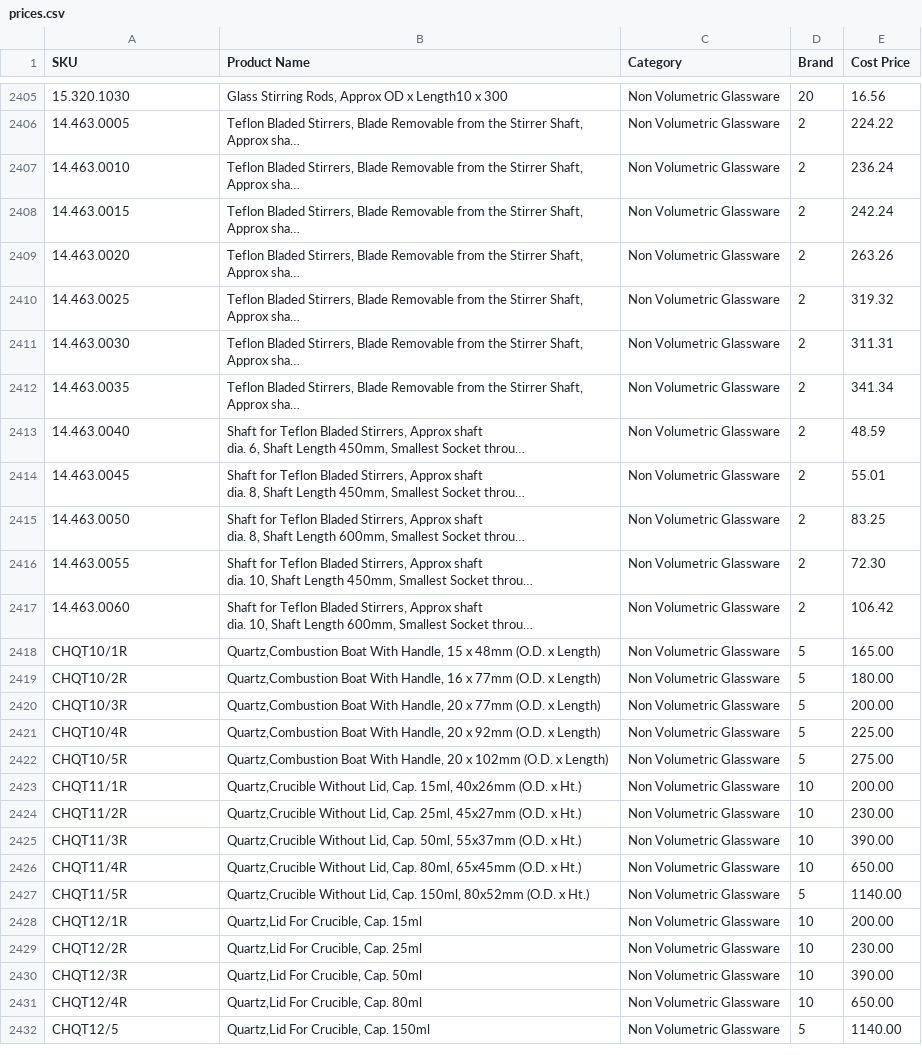
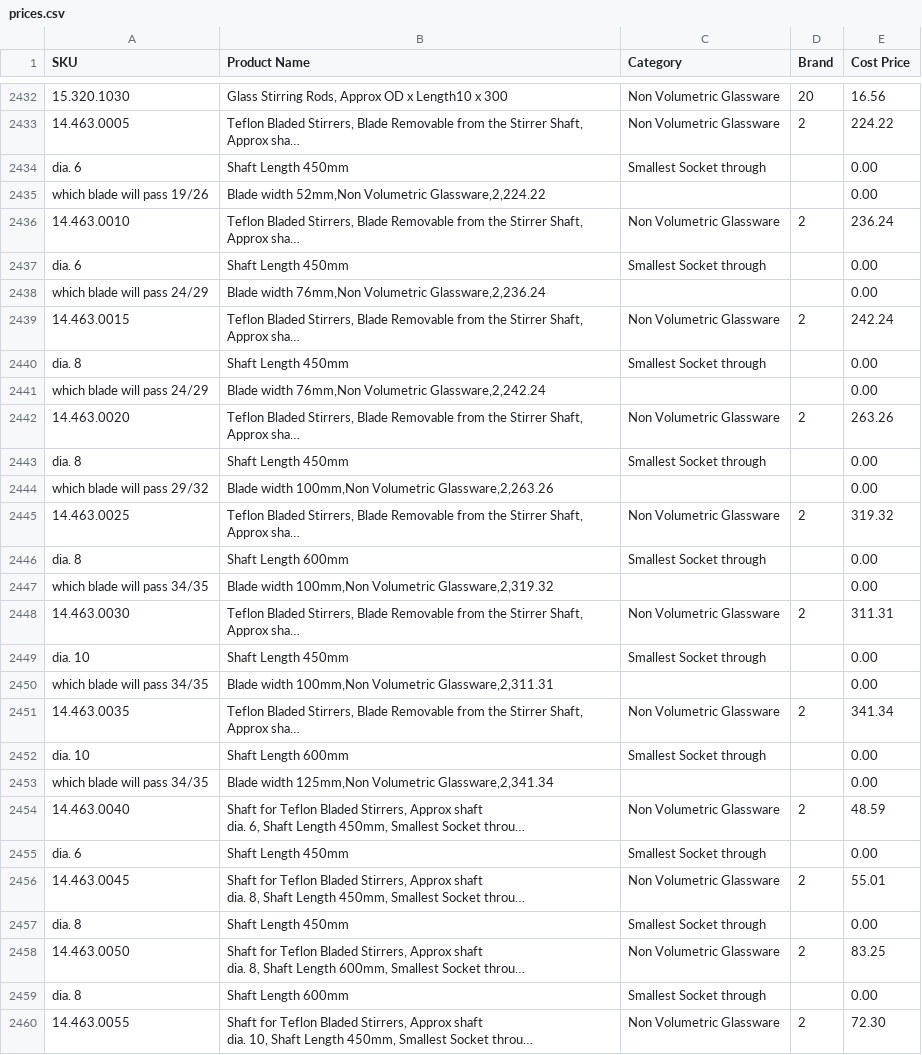
Before and after one commit to shivsons333-dot/supertek-pricelist, a CSV file: prices.csv, drawn as a sheet; only a part is shown, gaps mark what is left out; the shorter side is filled out with more unchanged rows; long unchanged cells end in …; the diff covers the shown part only; the diff names each change by its address in the sheet, - before the commit and + after, or states it on an @@ line.

Commit message:
Update price list - 22/9/2026, 3:32:56 pm - 2500 items

```diff
--- a/prices.csv
+++ b/prices.csv
+row 2434: dia. 6 | Shaft Length 450mm | Smallest Socket through |  | 0.00
+row 2435: which blade will pass 19/26 | Blade width 52mm,Non Volumetric Glassware,2,224.22 |  |  | 0.00
+row 2437: dia. 6 | Shaft Length 450mm | Smallest Socket through |  | 0.00
+row 2438: which blade will pass 24/29 | Blade width 76mm,Non Volumetric Glassware,2,236.24 |  |  | 0.00
+row 2440: dia. 8 | Shaft Length 450mm | Smallest Socket through |  | 0.00
+row 2441: which blade will pass 24/29 | Blade width 76mm,Non Volumetric Glassware,2,242.24 |  |  | 0.00
+row 2443: dia. 8 | Shaft Length 450mm | Smallest Socket through |  | 0.00
+row 2444: which blade will pass 29/32 | Blade width 100mm,Non Volumetric Glassware,2,263.26 |  |  | 0.00
+row 2446: dia. 8 | Shaft Length 600mm | Smallest Socket through |  | 0.00
+row 2447: which blade will pass 34/35 | Blade width 100mm,Non Volumetric Glassware,2,319.32 |  |  | 0.00
+row 2449: dia. 10 | Shaft Length 450mm | Smallest Socket through |  | 0.00
+row 2450: which blade will pass 34/35 | Blade width 100mm,Non Volumetric Glassware,2,311.31 |  |  | 0.00
+row 2452: dia. 10 | Shaft Length 600mm | Smallest Socket through |  | 0.00
+row 2453: which blade will pass 34/35 | Blade width 125mm,Non Volumetric Glassware,2,341.34 |  |  | 0.00
+row 2455: dia. 6 | Shaft Length 450mm | Smallest Socket through |  | 0.00
+row 2457: dia. 8 | Shaft Length 450mm | Smallest Socket through |  | 0.00
+row 2459: dia. 8 | Shaft Length 600mm | Smallest Socket through |  | 0.00
```
Also changed, not shown: 29 added rows elsewhere in this file.
